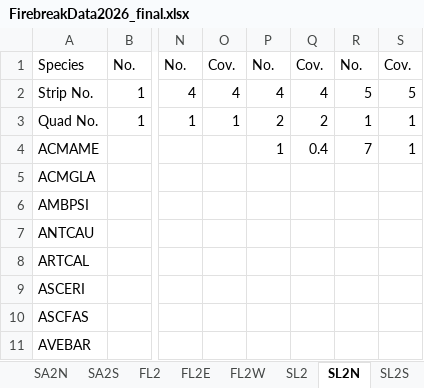
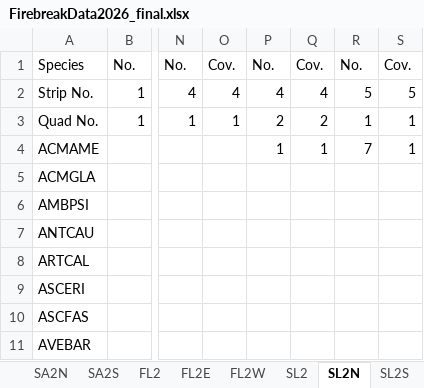
Before and after one commit to aidan-robertson/starr-2026-firebreak, an Excel workbook: data/FirebreakData2026_final.xlsx, sheet SL2N, drawn as a sheet; only a part is shown, gaps mark what is left out; values as stored, in another font and other column widths than the file's, no borders; the diff names each change by its address in the sheet, - before the commit and + after, or states it on an @@ line.

```diff
--- a/data/FirebreakData2026_final.xlsx (sheet SL2N)
+++ b/data/FirebreakData2026_final.xlsx (sheet SL2N)
-Q4: 0.4
+Q4: 1
```
Also changed, not shown: 4 other files.
